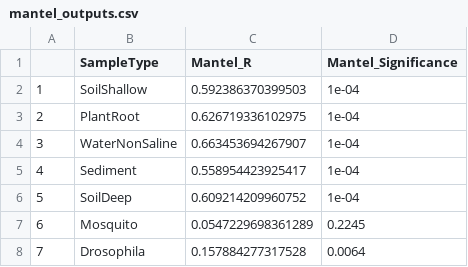
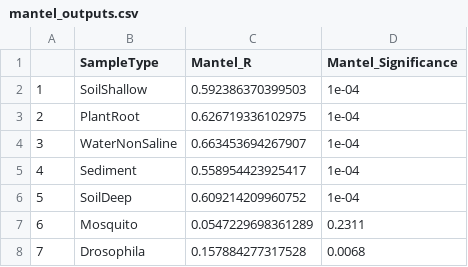
Before and after one commit to soswift/ST_explore, a CSV file: outputs/mantel_outputs.csv, drawn as a sheet.

```diff
--- a/outputs/mantel_outputs.csv
+++ b/outputs/mantel_outputs.csv
@@ -6,3 +6,3 @@
 "5","SoilDeep",0.609214209960752,1e-04
-"6","Mosquito",0.0547229698361289,0.2245
-"7","Drosophila",0.157884277317528,0.0064
+"6","Mosquito",0.0547229698361289,0.2311
+"7","Drosophila",0.157884277317528,0.0068
```
Also changed, not shown: outputs/drosophila/ST_drosophila_sample_table.csv, 29 other files.
